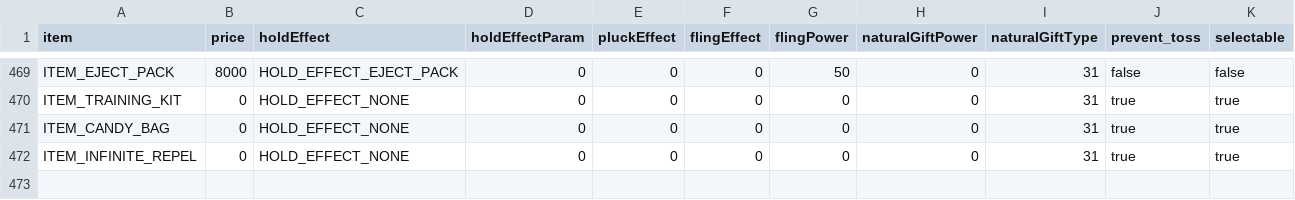
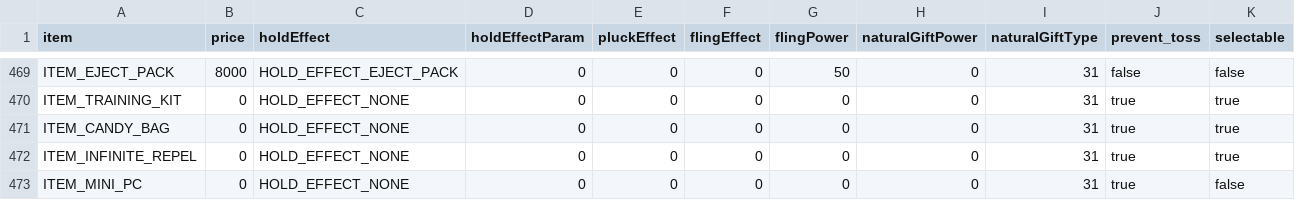
Before and after one commit to matt-newhall/plat-hack-decomp, a CSV file: res/items/pl_item_data.csv, drawn as a sheet; only a part is shown, gaps mark what is left out; rows hold the shown columns only; the diff names each change by its address in the sheet, - before the commit and + after, or states it on an @@ line.

Commit message:
fix: add Mini PC to pl_item_data

```diff
--- a/res/items/pl_item_data.csv
+++ b/res/items/pl_item_data.csv
+row 473: ITEM_MINI_PC | 0 | HOLD_EFFECT_NONE | 0 | 0 | 0 | 0 | 0 | 31 | true | false
```
